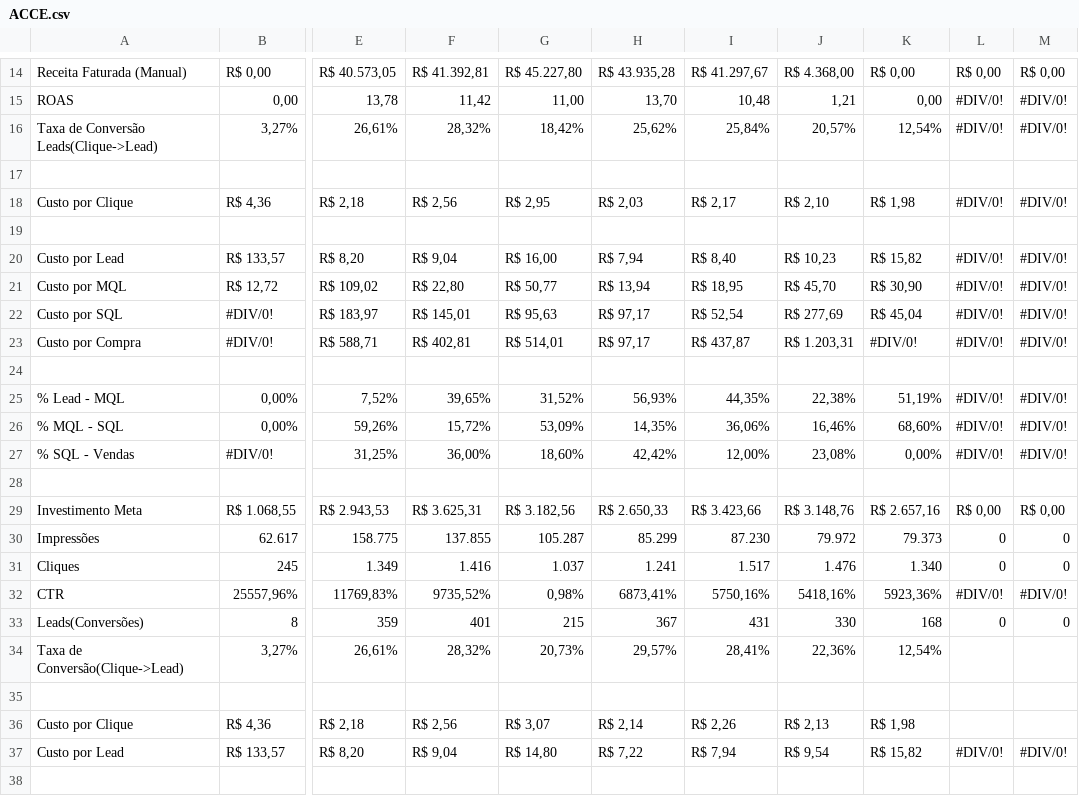
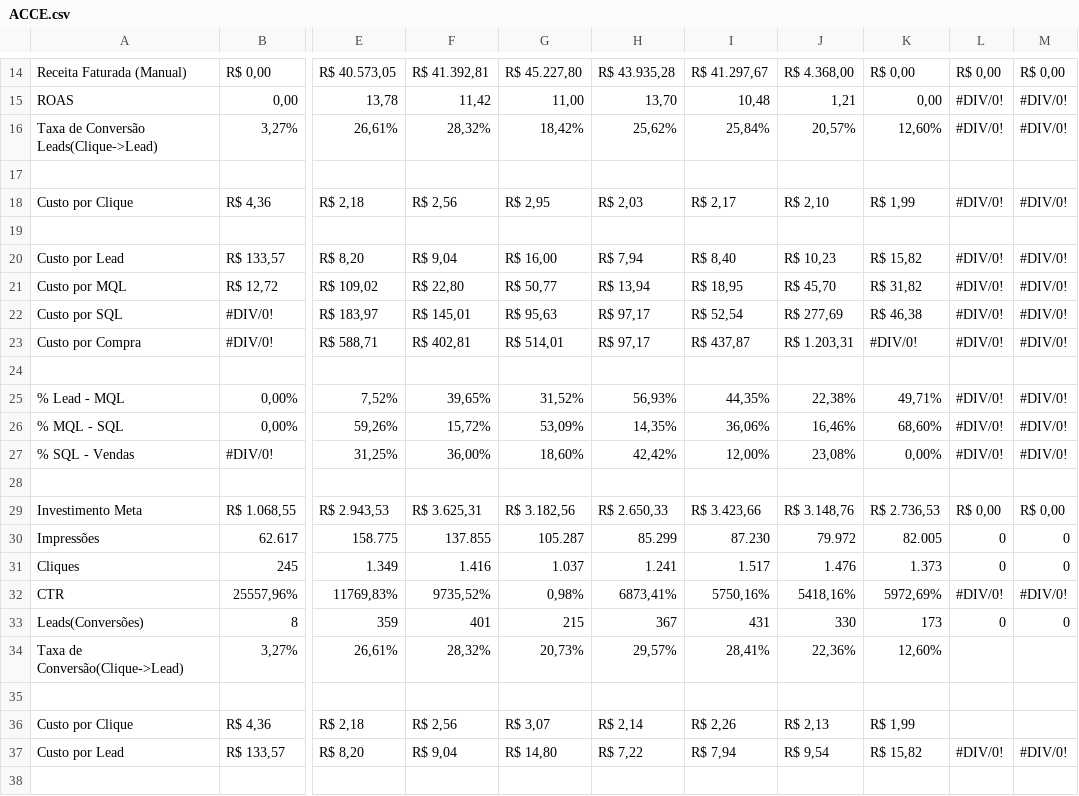
Before and after one commit to juliacostamktdigital-eng/Lps, a CSV file: painel/data/pace/ACCE.csv, drawn as a sheet; only a part is shown, gaps mark what is left out; the diff covers the shown part only; the diff names each change by its address in the sheet, - before the commit and + after, or states it on an @@ line.

```diff
--- a/painel/data/pace/ACCE.csv
+++ b/painel/data/pace/ACCE.csv
-K16: 12,54%
+K16: 12,60%
-K18: R$ 1,98
+K18: R$ 1,99
-K21: R$ 30,90
+K21: R$ 31,82
-K22: R$ 45,04
+K22: R$ 46,38
-K25: 51,19%
+K25: 49,71%
-K29: R$ 2.657,16
+K29: R$ 2.736,53
-K30: 79.373
+K30: 82.005
-K31: 1.340
+K31: 1.373
-K32: 5923,36%
+K32: 5972,69%
-K33: 168
+K33: 173
-K34: 12,54%
+K34: 12,60%
-K36: R$ 1,98
+K36: R$ 1,99
```
Also changed, not shown: 4 edited cells elsewhere in this file, 2 other files.
